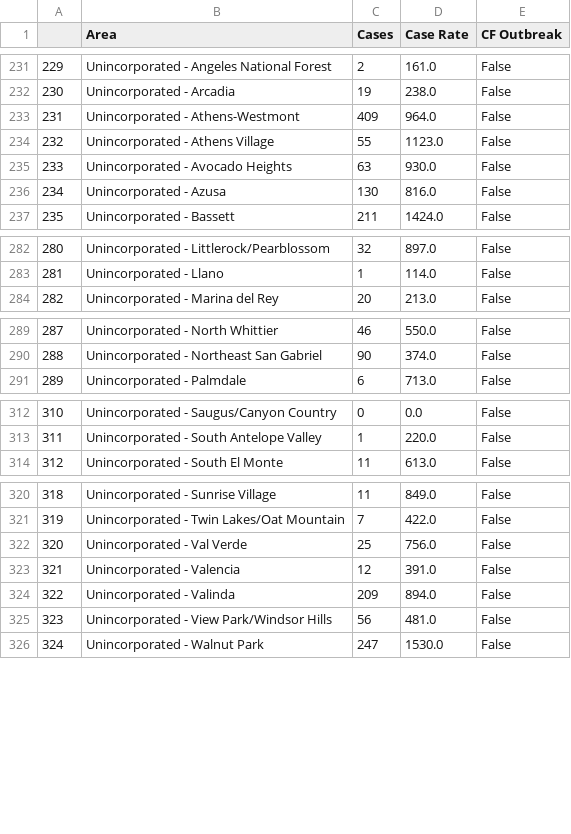
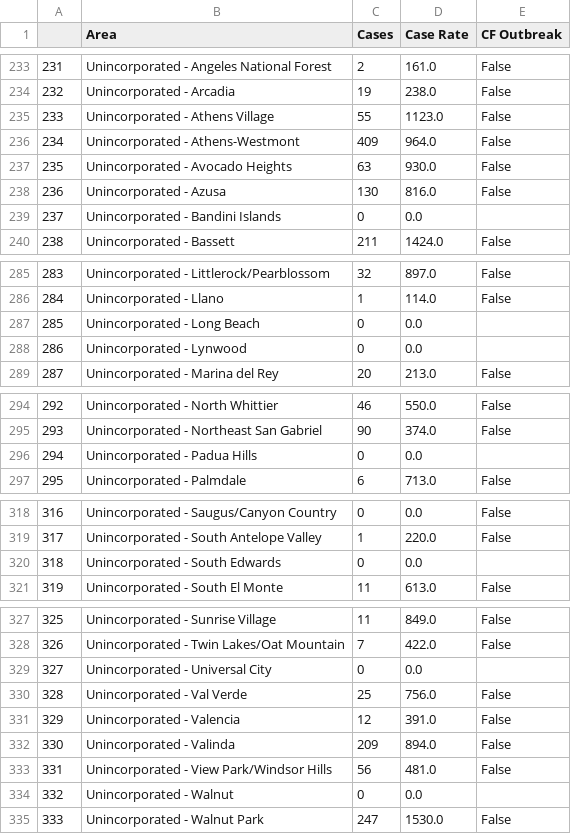
Before and after one commit to xander-hirsch/lac_covid19, a CSV file: docs/data-csa-current.csv, drawn as a sheet; only a part is shown, gaps mark what is left out; the diff covers the shown part only; the diff names each change by its address in the sheet, - before the commit and + after, or states it on an @@ line.

Commit message:
Captures missing areas from last date

```diff
--- a/docs/data-csa-current.csv
+++ b/docs/data-csa-current.csv
@@ column A renumbered between rows 50 and 348 @@
@@ row 234 moved to row 235: 233 @@
+row 239: 237 | Unincorporated - Bandini Islands | 0 | 0.0
+row 287: 285 | Unincorporated - Long Beach | 0 | 0.0
+row 288: 286 | Unincorporated - Lynwood | 0 | 0.0
+row 296: 294 | Unincorporated - Padua Hills | 0 | 0.0
+row 320: 318 | Unincorporated - South Edwards | 0 | 0.0
+row 329: 327 | Unincorporated - Universal City | 0 | 0.0
+row 334: 332 | Unincorporated - Walnut | 0 | 0.0
```
Also changed, not shown: 2 moved rows elsewhere in this file, 1 other file.
